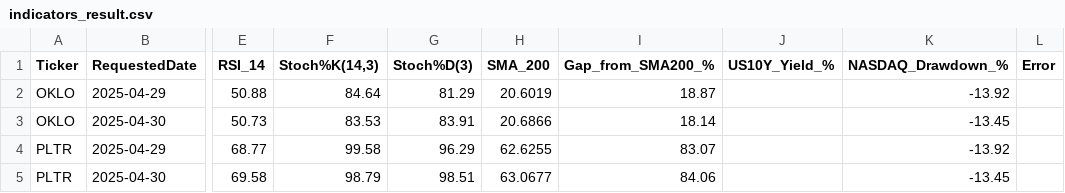
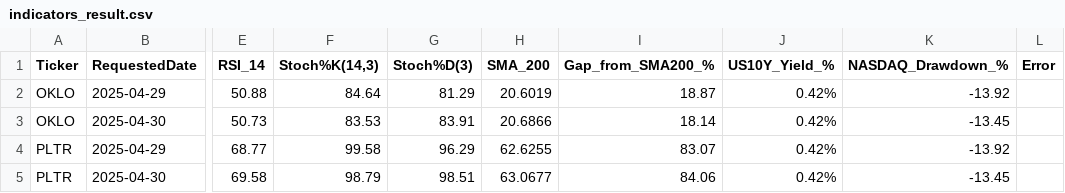
Before and after one commit to andykwon0130h/stock-analysis, a CSV file: indicators_result.csv, drawn as a sheet; only a part is shown, gaps mark what is left out; the diff names each change by its address in the sheet, - before the commit and + after, or states it on an @@ line.

Commit message:
deploy: 1433f0e2eb9b561705b483361814a506d904e36b

```diff
--- a/indicators_result.csv
+++ b/indicators_result.csv
-J2:J5 (US10Y_Yield_%): (empty)
+J2:J5 (US10Y_Yield_%): 0.42%
```
